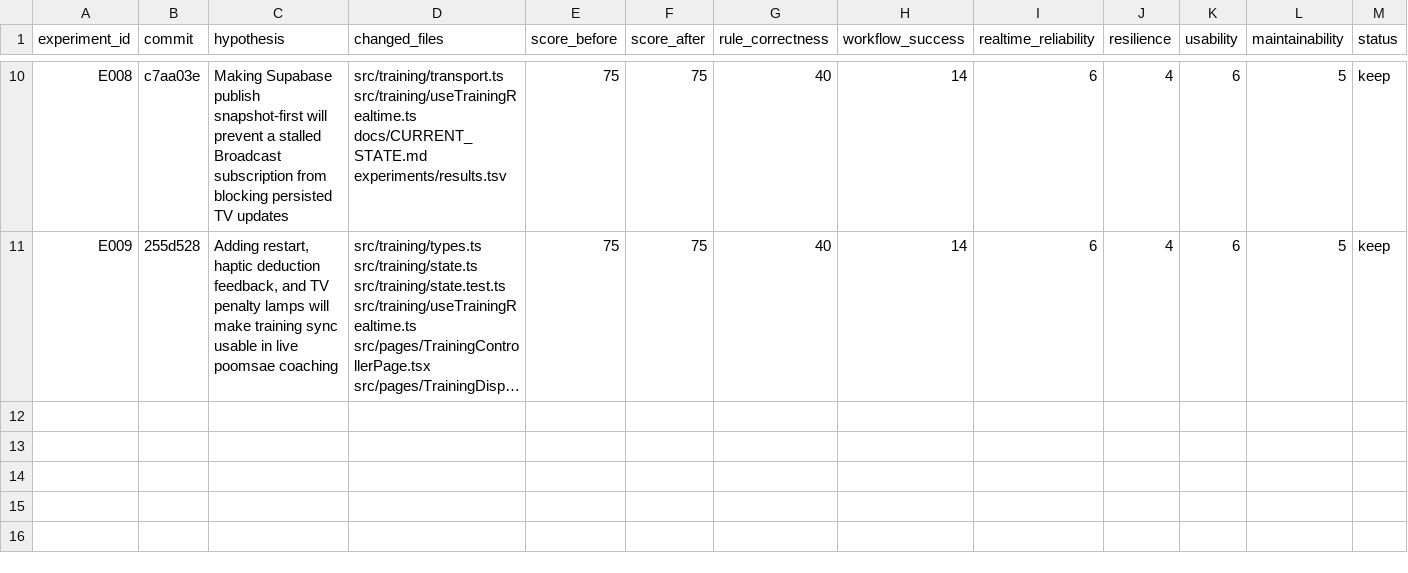
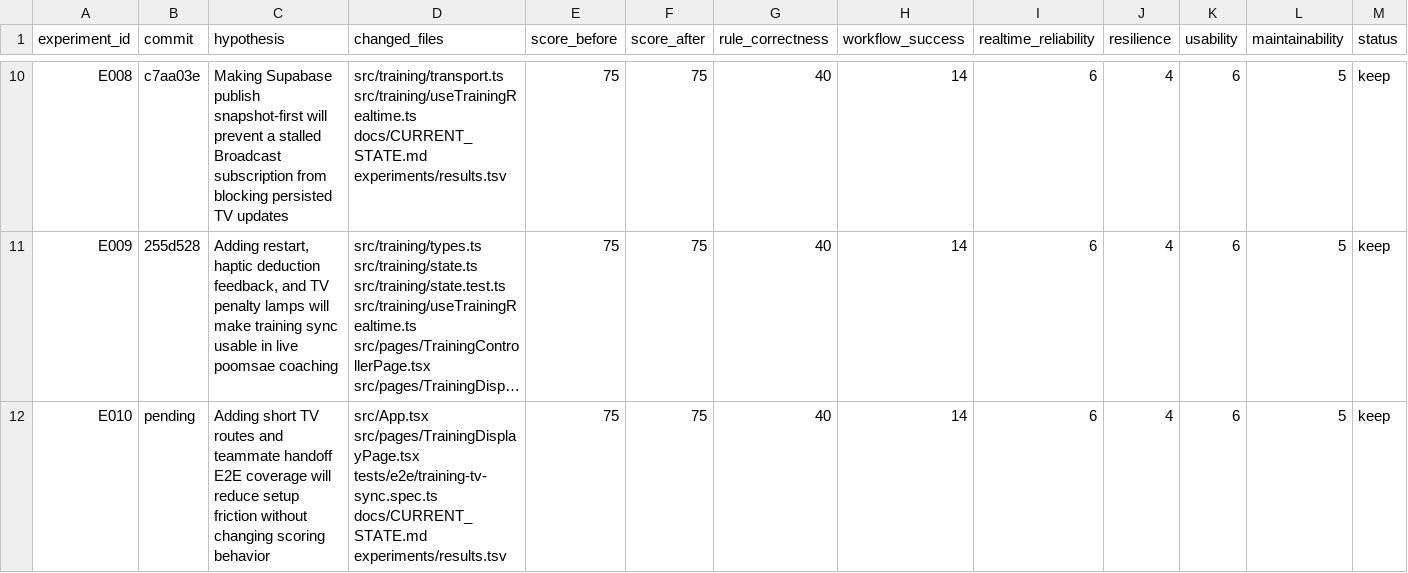
Before and after one commit to shark7763-del/teampro-poomsae-score, a TSV file: experiments/results.tsv, drawn as a sheet; only a part is shown, gaps mark what is left out; long unchanged cells end in …; rows hold the shown columns only; the diff names each change by its address in the sheet, - before the commit and + after, or states it on an @@ line.

Commit message:
Add short training TV routes

```diff
--- a/experiments/results.tsv
+++ b/experiments/results.tsv
+row 12: E010 | pending | Adding short TV routes and teammate handoff E2E coverage will reduce setup friction without changing scoring behavior | src/App.tsx src/pages/TrainingDisplayPage.tsx tests/e2e/training-tv-sync.spec.ts docs/CURRENT_STATE.md experiments/results.tsv | 75 | 75 | 40 | 14 | 6 | 4 | 6 | 5 | keep
```
Also changed, not shown: 4 other files.
